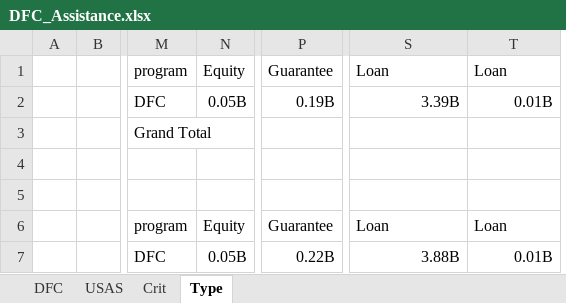
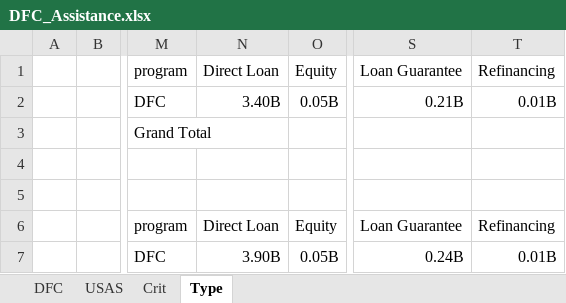
Before and after one commit to CSISdefense/Vendor, an Excel workbook: Output/Assistance/DFC/DFC_Assistance.xlsx, sheet Type, drawn as a sheet; only a part is shown, gaps mark what is left out; values as stored, in another font and other column widths than the file's, no borders; removed rows and columns are numbered as before the commit, all else as after; the diff names each change by its address in the sheet, - before the commit and + after, or states it on an @@ line.

```diff
--- a/Output/Assistance/DFC/DFC_Assistance.xlsx (sheet Type)
+++ b/Output/Assistance/DFC/DFC_Assistance.xlsx (sheet Type)
+column N, rows 1-7: Direct Loan | 3.40B |  |  |  | Direct Loan | 3.90B
-column P, rows 1-7: Guarantee | 0.19B |  |  |  | Guarantee | 0.22B
-S1: Loan
+S1: Loan Guarantee
-T1: Loan
+T1: Refinancing
-S2: 3.39B
+S2: 0.21B
-S6: Loan
+S6: Loan Guarantee
-T6: Loan
+T6: Refinancing
-S7: 3.88B
+S7: 0.24B
```
Also changed, not shown: sheet Crit, formulas that keep their value, Output/Assistance/DOE/DOE_Assistance.xlsx, Output/Assistance/EXIM/EXIM_Assistance.xlsx, 35 other files.
